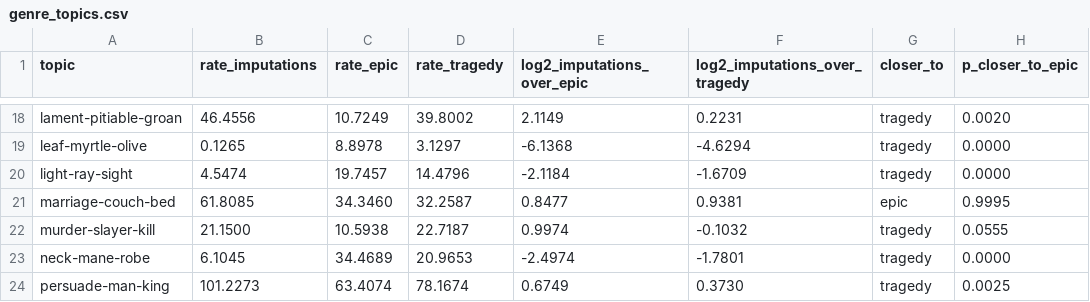
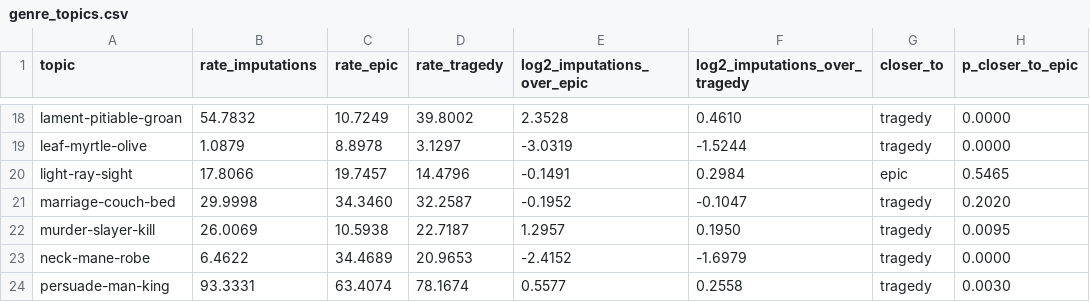
Before and after one commit to Urdatorn/bsda-miniproject-2026, a CSV file: results/hard/genre_topics.csv, drawn as a sheet; only a part is shown, gaps mark what is left out; the diff covers the shown part only; the diff names each change by its address in the sheet, - before the commit and + after, or states it on an @@ line.

```diff
--- a/results/hard/genre_topics.csv
+++ b/results/hard/genre_topics.csv
-B18 (rate_imputations): 46.4556
+B18 (rate_imputations): 54.7832
-E18 (log2_imputations_over_epic): 2.1149
+E18 (log2_imputations_over_epic): 2.3528
-F18 (log2_imputations_over_tragedy): 0.2231
+F18 (log2_imputations_over_tragedy): 0.4610
-H18 (p_closer_to_epic): 0.0020
+H18 (p_closer_to_epic): 0.0000
-B19 (rate_imputations): 0.1265
+B19 (rate_imputations): 1.0879
-E19 (log2_imputations_over_epic): -6.1368
+E19 (log2_imputations_over_epic): -3.0319
-F19 (log2_imputations_over_tragedy): -4.6294
+F19 (log2_imputations_over_tragedy): -1.5244
-B20 (rate_imputations): 4.5474
+B20 (rate_imputations): 17.8066
-E20 (log2_imputations_over_epic): -2.1184
+E20 (log2_imputations_over_epic): -0.1491
-F20 (log2_imputations_over_tragedy): -1.6709
+F20 (log2_imputations_over_tragedy): 0.2984
-G20 (closer_to): tragedy
+G20 (closer_to): epic
-H20 (p_closer_to_epic): 0.0000
+H20 (p_closer_to_epic): 0.5465
-B21 (rate_imputations): 61.8085
+B21 (rate_imputations): 29.9998
-E21 (log2_imputations_over_epic): 0.8477
+E21 (log2_imputations_over_epic): -0.1952
-F21 (log2_imputations_over_tragedy): 0.9381
+F21 (log2_imputations_over_tragedy): -0.1047
-G21 (closer_to): epic
+G21 (closer_to): tragedy
-H21 (p_closer_to_epic): 0.9995
+H21 (p_closer_to_epic): 0.2020
-B22 (rate_imputations): 21.1500
+B22 (rate_imputations): 26.0069
-E22 (log2_imputations_over_epic): 0.9974
+E22 (log2_imputations_over_epic): 1.2957
-F22 (log2_imputations_over_tragedy): -0.1032
+F22 (log2_imputations_over_tragedy): 0.1950
-H22 (p_closer_to_epic): 0.0555
+H22 (p_closer_to_epic): 0.0095
-B23 (rate_imputations): 6.1045
+B23 (rate_imputations): 6.4622
-E23 (log2_imputations_over_epic): -2.4974
+E23 (log2_imputations_over_epic): -2.4152
-F23 (log2_imputations_over_tragedy): -1.7801
+F23 (log2_imputations_over_tragedy): -1.6979
-B24 (rate_imputations): 101.2273
+B24 (rate_imputations): 93.3331
-E24 (log2_imputations_over_epic): 0.6749
+E24 (log2_imputations_over_epic): 0.5577
-F24 (log2_imputations_over_tragedy): 0.3730
+F24 (log2_imputations_over_tragedy): 0.2558
-H24 (p_closer_to_epic): 0.0025
+H24 (p_closer_to_epic): 0.0030
```
Also changed, not shown: 101 edited cells elsewhere in this file, results/hard/genre_distance.csv, results/hard/topic_circles.csv, 18 other files.
